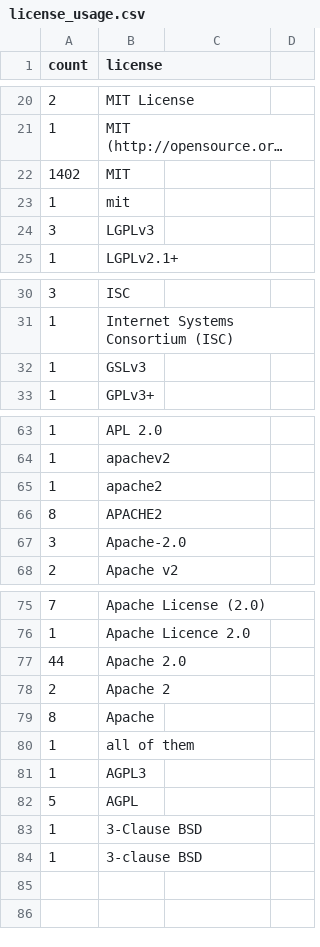
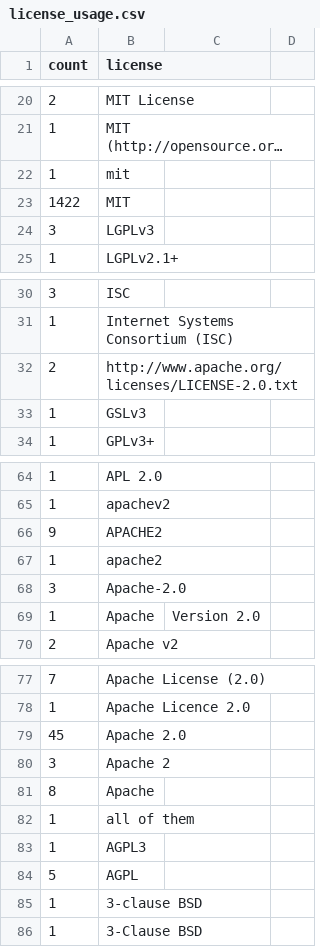
Before and after one commit to bf4/gemproject, a CSV file: license_usage.csv, drawn as a sheet; only a part is shown, gaps mark what is left out; long unchanged cells end in …; removed rows and columns are numbered as before the commit, all else as after; the diff covers the shown part only; the diff names each change by its address in the sheet, - before the commit and + after, or states it on an @@ line.

Commit message:
Update license usage

```diff
--- a/license_usage.csv
+++ b/license_usage.csv
-row 22: 1402 | MIT
+row 23: 1422 | MIT
+row 32: 2 | http://www.apache.org/licenses/LICENSE-2.0.txt
+row 66: 9 | APACHE2
-row 66: 8 | APACHE2
+row 69: 1 | Apache | Version 2.0
-A79 (count): 44
+A79 (count): 45
-A80 (count): 2
+A80 (count): 3
@@ row 84 moved to row 85: 1 @@
```
Also changed, not shown: 1 edited cell elsewhere in this file.
